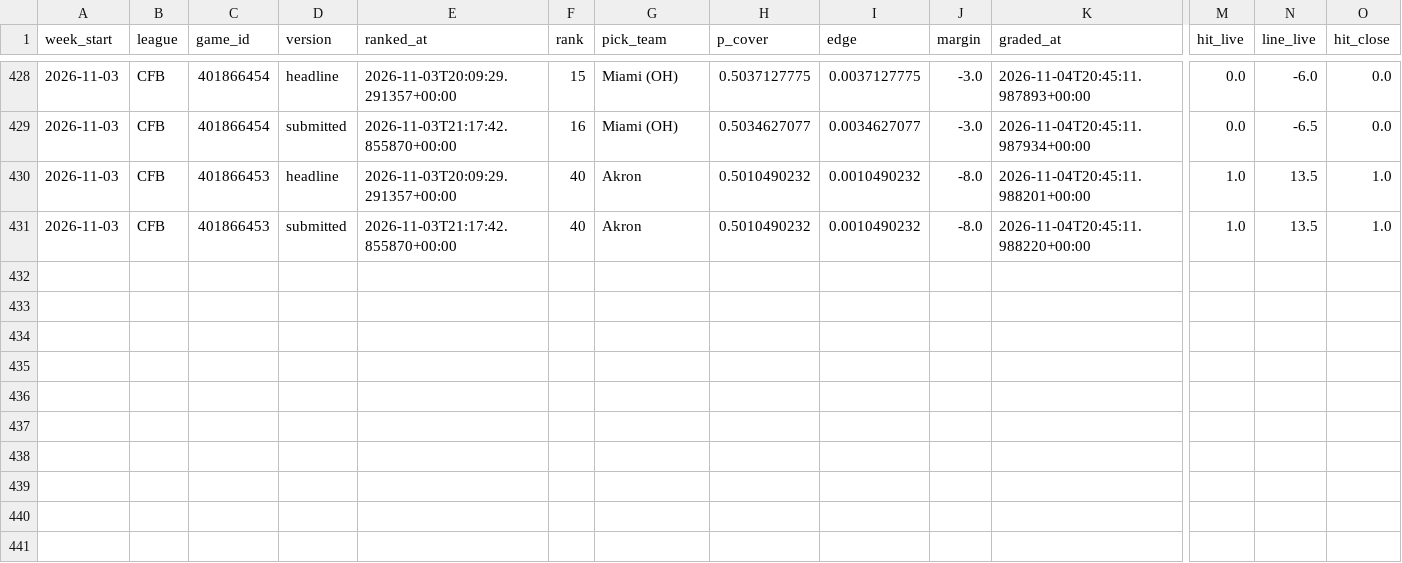
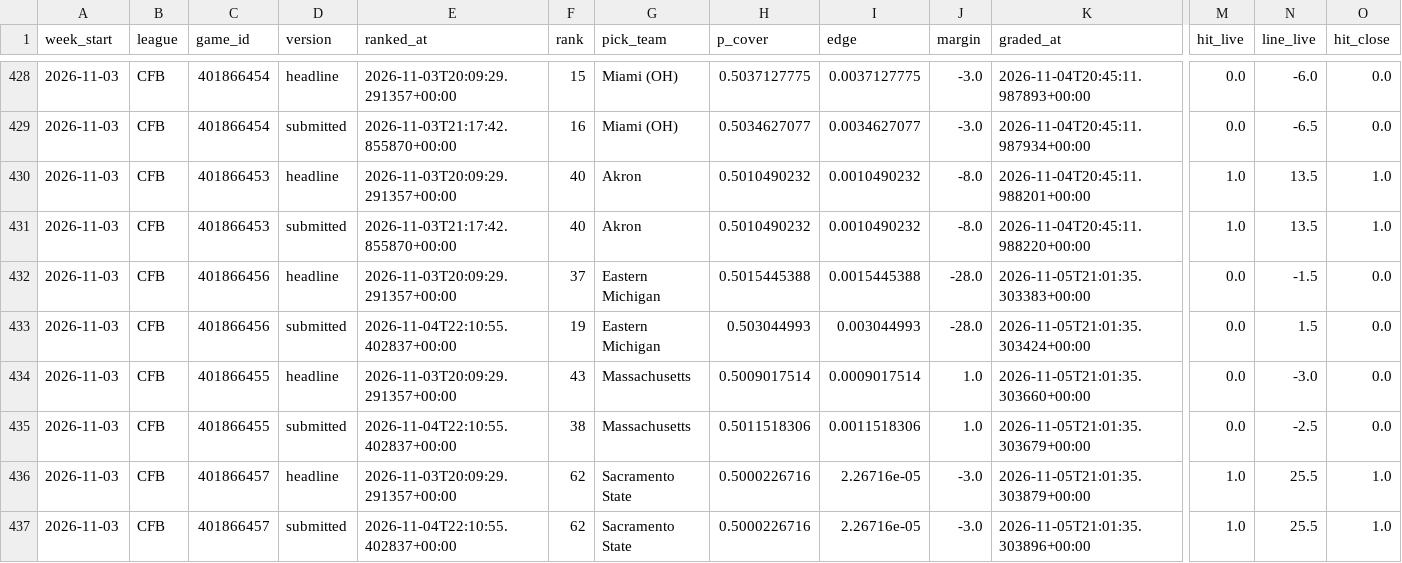
Before and after one commit to grantmaney/ats-model, a CSV file: data/results/results.csv, drawn as a sheet; only a part is shown, gaps mark what is left out; rows hold the shown columns only; the diff names each change by its address in the sheet, - before the commit and + after, or states it on an @@ line.

```diff
--- a/data/results/results.csv
+++ b/data/results/results.csv
+row 432: 2026-11-03 | CFB | 401866456 | headline | 2026-11-03T20:09:29.291357+00:00 | 37 | Eastern Michigan | 0.5015445388 | 0.0015445388 | -28.0 | 2026-11-05T21:01:35.303383+00:00 | 0.0 | -1.5 | 0.0
+row 433: 2026-11-03 | CFB | 401866456 | submitted | 2026-11-04T22:10:55.402837+00:00 | 19 | Eastern Michigan | 0.503044993 | 0.003044993 | -28.0 | 2026-11-05T21:01:35.303424+00:00 | 0.0 | 1.5 | 0.0
+row 434: 2026-11-03 | CFB | 401866455 | headline | 2026-11-03T20:09:29.291357+00:00 | 43 | Massachusetts | 0.5009017514 | 0.0009017514 | 1.0 | 2026-11-05T21:01:35.303660+00:00 | 0.0 | -3.0 | 0.0
+row 435: 2026-11-03 | CFB | 401866455 | submitted | 2026-11-04T22:10:55.402837+00:00 | 38 | Massachusetts | 0.5011518306 | 0.0011518306 | 1.0 | 2026-11-05T21:01:35.303679+00:00 | 0.0 | -2.5 | 0.0
+row 436: 2026-11-03 | CFB | 401866457 | headline | 2026-11-03T20:09:29.291357+00:00 | 62 | Sacramento State | 0.5000226716 | 2.26716e-05 | -3.0 | 2026-11-05T21:01:35.303879+00:00 | 1.0 | 25.5 | 1.0
+row 437: 2026-11-03 | CFB | 401866457 | submitted | 2026-11-04T22:10:55.402837+00:00 | 62 | Sacramento State | 0.5000226716 | 2.26716e-05 | -3.0 | 2026-11-05T21:01:35.303896+00:00 | 1.0 | 25.5 | 1.0
```
Also changed, not shown: 4 other files.
